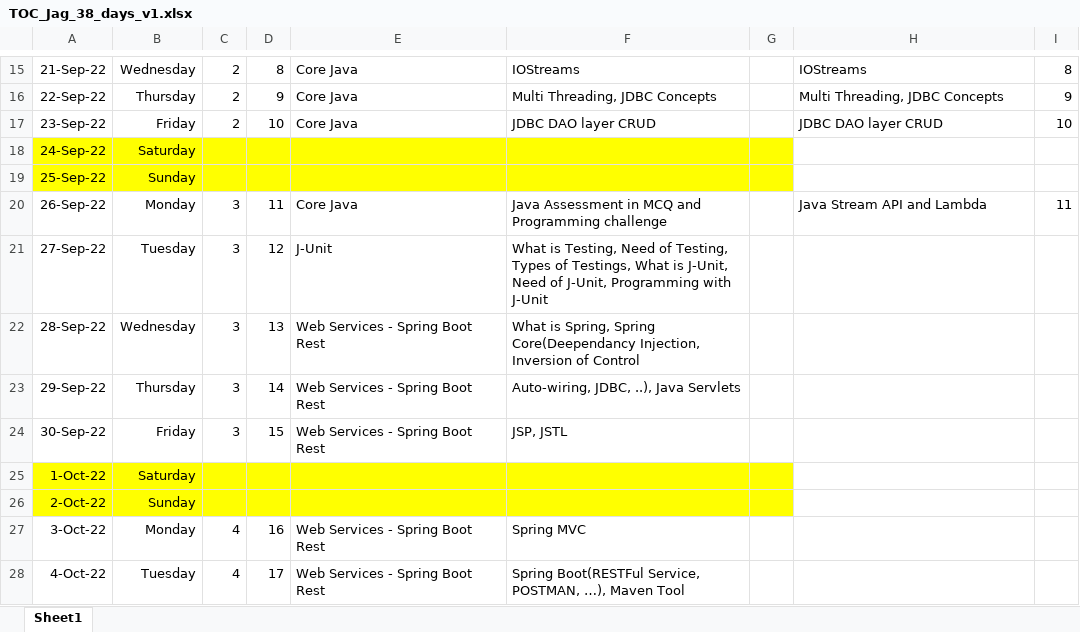
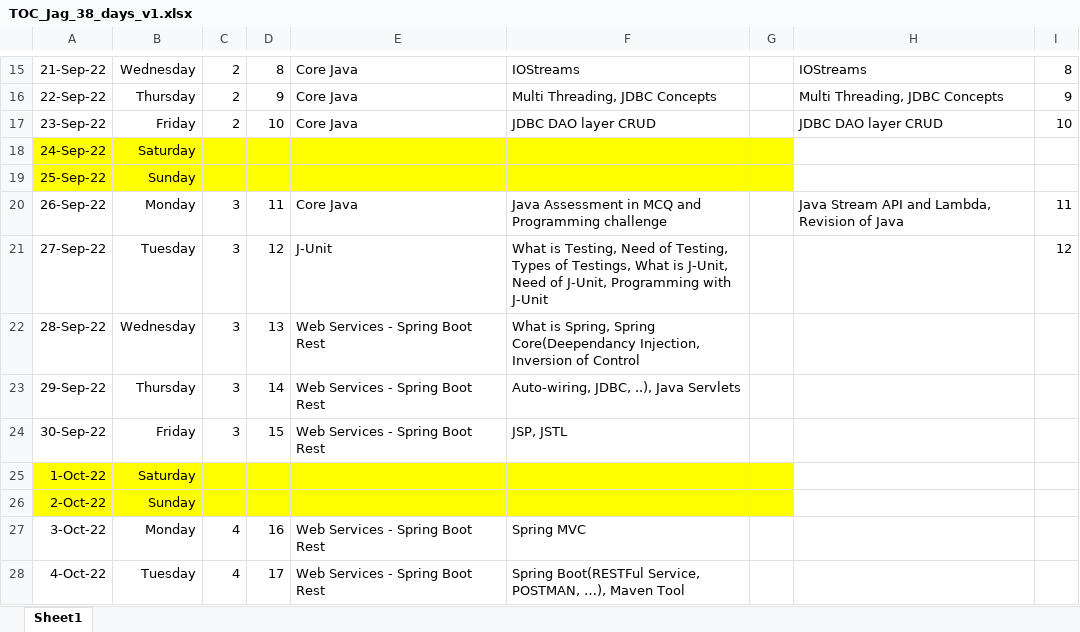
Before and after one commit to jagasia/empower12Sep2022, an Excel workbook: TOC_Jag_38_days_v1.xlsx, sheet Sheet1, drawn as a sheet; only a part is shown, gaps mark what is left out; values as stored, in another font and other column widths than the file's, no borders; the diff names each change by its address in the sheet, - before the commit and + after, or states it on an @@ line.

```diff
--- a/TOC_Jag_38_days_v1.xlsx (sheet Sheet1)
+++ b/TOC_Jag_38_days_v1.xlsx (sheet Sheet1)
-H20: Java Stream API and Lambda
+H20: Java Stream API and Lambda, Revision of Java
-I21: (empty)
+I21: 12
```
Also changed, not shown: 8 other files.
